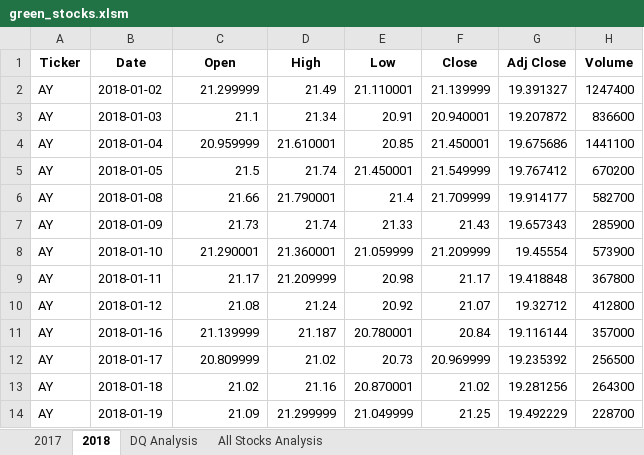
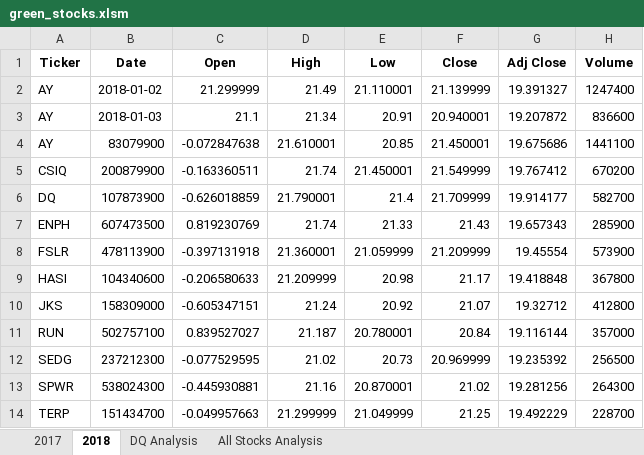
Before and after one commit to joe-obryant/Stock_analysis, an Excel workbook: green_stocks.xlsm, sheet 2018, drawn as a sheet; only a part is shown; values as stored, in another font and other column widths than the file's, no borders; the diff covers the shown part only; the diff names each change by its address in the sheet, - before the commit and + after, or states it on an @@ line.

```diff
--- a/green_stocks.xlsm (sheet 2018)
+++ b/green_stocks.xlsm (sheet 2018)
-B4 (Date): 2018-01-04
+B4 (Date): 83079900
-C4 (Open): 20.959999
+C4 (Open): -0.072847638
-A5 (Ticker): AY
+A5 (Ticker): CSIQ
-B5 (Date): 2018-01-05
+B5 (Date): 200879900
-C5 (Open): 21.5
+C5 (Open): -0.163360511
-A6 (Ticker): AY
+A6 (Ticker): DQ
-B6 (Date): 2018-01-08
+B6 (Date): 107873900
-C6 (Open): 21.66
+C6 (Open): -0.626018859
-A7 (Ticker): AY
+A7 (Ticker): ENPH
-B7 (Date): 2018-01-09
+B7 (Date): 607473500
-C7 (Open): 21.73
+C7 (Open): 0.819230769
-A8 (Ticker): AY
+A8 (Ticker): FSLR
-B8 (Date): 2018-01-10
+B8 (Date): 478113900
-C8 (Open): 21.290001
+C8 (Open): -0.397131918
-A9 (Ticker): AY
+A9 (Ticker): HASI
-B9 (Date): 2018-01-11
+B9 (Date): 104340600
-C9 (Open): 21.17
+C9 (Open): -0.206580633
-A10 (Ticker): AY
+A10 (Ticker): JKS
-B10 (Date): 2018-01-12
+B10 (Date): 158309000
-C10 (Open): 21.08
+C10 (Open): -0.605347151
-A11 (Ticker): AY
+A11 (Ticker): RUN
-B11 (Date): 2018-01-16
+B11 (Date): 502757100
-C11 (Open): 21.139999
+C11 (Open): 0.839527027
-A12 (Ticker): AY
+A12 (Ticker): SEDG
-B12 (Date): 2018-01-17
+B12 (Date): 237212300
-C12 (Open): 20.809999
+C12 (Open): -0.077529595
-A13 (Ticker): AY
+A13 (Ticker): SPWR
-B13 (Date): 2018-01-18
+B13 (Date): 538024300
-C13 (Open): 21.02
+C13 (Open): -0.445930881
-A14 (Ticker): AY
+A14 (Ticker): TERP
-B14 (Date): 2018-01-19
+B14 (Date): 151434700
-C14 (Open): 21.09
+C14 (Open): -0.049957663
```
Also changed, not shown: 3 edited cells elsewhere in this sheet, sheet 2017, sheet All Stocks Analysis, charts or pictures.
